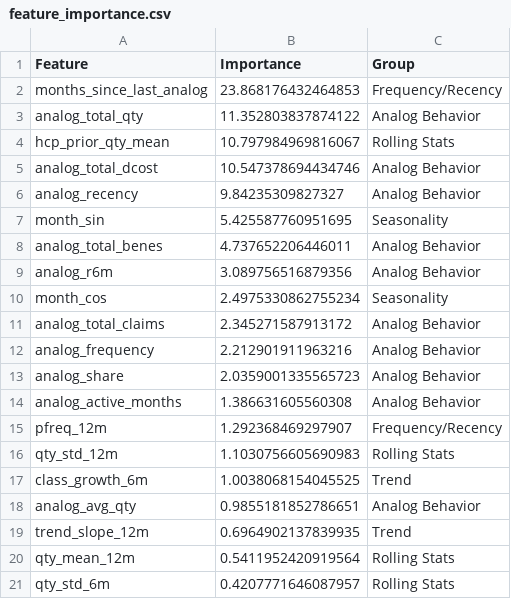
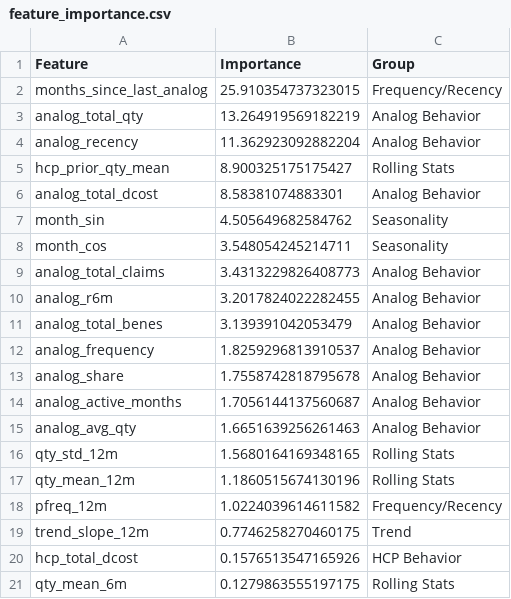
Before and after one commit to Vijay-R57/final-roi-optimizer-, a CSV file: outputs/feature_importance.csv, drawn as a sheet.

```diff
--- a/outputs/feature_importance.csv
+++ b/outputs/feature_importance.csv
@@ -1,21 +1,21 @@
 Feature,Importance,Group
-months_since_last_analog,23.868176432464853,Frequency/Recency
-analog_total_qty,11.352803837874122,Analog Behavior
-hcp_prior_qty_mean,10.797984969816067,Rolling Stats
-analog_total_dcost,10.547378694434746,Analog Behavior
-analog_recency,9.84235309827327,Analog Behavior
-month_sin,5.425587760951695,Seasonality
-analog_total_benes,4.737652206446011,Analog Behavior
-analog_r6m,3.089756516879356,Analog Behavior
-month_cos,2.4975330862755234,Seasonality
-analog_total_claims,2.345271587913172,Analog Behavior
-analog_frequency,2.212901911963216,Analog Behavior
-analog_share,2.0359001335565723,Analog Behavior
-analog_active_months,1.386631605560308,Analog Behavior
-pfreq_12m,1.292368469297907,Frequency/Recency
-qty_std_12m,1.1030756605690983,Rolling Stats
-class_growth_6m,1.0038068154045525,Trend
-analog_avg_qty,0.9855181852786651,Analog Behavior
-trend_slope_12m,0.6964902137839935,Trend
-qty_mean_12m,0.5411952420919564,Rolling Stats
-qty_std_6m,0.4207771646087957,Rolling Stats
+months_since_last_analog,25.910354737323015,Frequency/Recency
+analog_total_qty,13.264919569182219,Analog Behavior
+analog_recency,11.362923092882204,Analog Behavior
+hcp_prior_qty_mean,8.900325175175427,Rolling Stats
+analog_total_dcost,8.58381074883301,Analog Behavior
+month_sin,4.505649682584762,Seasonality
+month_cos,3.548054245214711,Seasonality
+analog_total_claims,3.4313229826408773,Analog Behavior
+analog_r6m,3.2017824022282455,Analog Behavior
+analog_total_benes,3.139391042053479,Analog Behavior
+analog_frequency,1.8259296813910537,Analog Behavior
+analog_share,1.7558742818795678,Analog Behavior
+analog_active_months,1.7056144137560687,Analog Behavior
+analog_avg_qty,1.6651639256261463,Analog Behavior
+qty_std_12m,1.5680164169348165,Rolling Stats
+qty_mean_12m,1.1860515674130196,Rolling Stats
+pfreq_12m,1.0224039614611582,Frequency/Recency
+trend_slope_12m,0.7746258270460175,Trend
+hcp_total_dcost,0.1576513547165926,HCP Behavior
+qty_mean_6m,0.1279863555197175,Rolling Stats
```
Also changed, not shown: catboost_info/learn_error.tsv, catboost_info/time_left.tsv, 28 other files.
